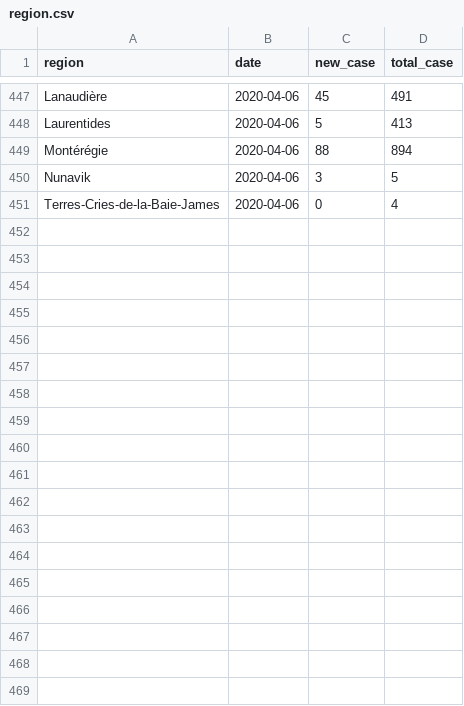
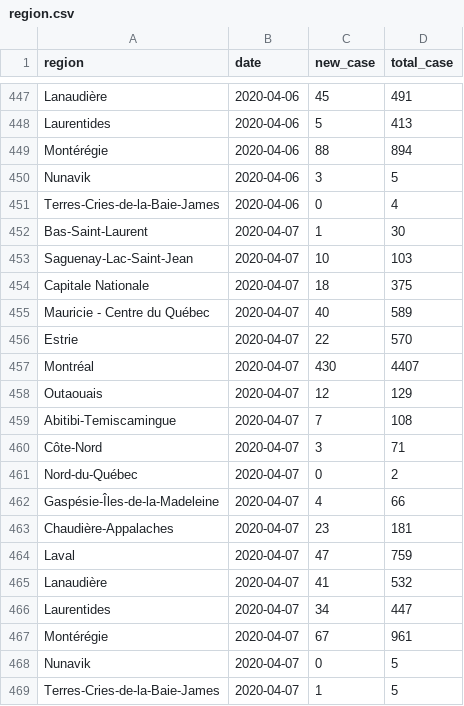
Before and after one commit to pboardman/covid19-data-quebec, a CSV file: csv/region.csv, drawn as a sheet; only a part is shown, gaps mark what is left out.

Commit message:
Data for 2020-04-07

```diff
--- a/csv/region.csv
+++ b/csv/region.csv
@@ -451 +451,19 @@ Nunavik,2020-04-06,3,5
 Terres-Cries-de-la-Baie-James,2020-04-06,0,4
+Bas-Saint-Laurent,2020-04-07,1,30
+Saguenay-Lac-Saint-Jean,2020-04-07,10,103
+Capitale Nationale,2020-04-07,18,375
+Mauricie - Centre du Québec,2020-04-07,40,589
+Estrie,2020-04-07,22,570
+Montréal,2020-04-07,430,4407
+Outaouais,2020-04-07,12,129
+Abitibi-Temiscamingue,2020-04-07,7,108
+Côte-Nord,2020-04-07,3,71
+Nord-du-Québec,2020-04-07,0,2
+Gaspésie-Îles-de-la-Madeleine,2020-04-07,4,66
+Chaudière-Appalaches,2020-04-07,23,181
+Laval,2020-04-07,47,759
+Lanaudière,2020-04-07,41,532
+Laurentides,2020-04-07,34,447
+Montérégie,2020-04-07,67,961
+Nunavik,2020-04-07,0,5
+Terres-Cries-de-la-Baie-James,2020-04-07,1,5
```
Also changed, not shown: csv/total.csv, 3 other files.
